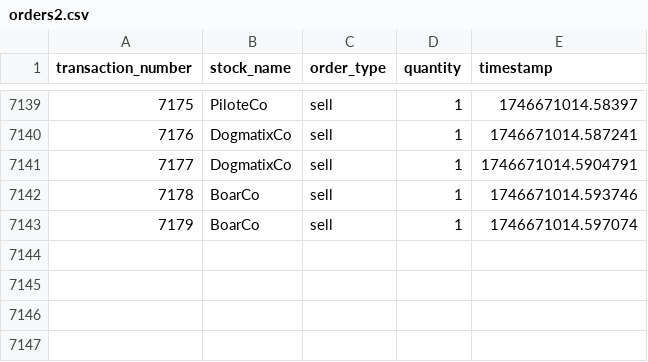
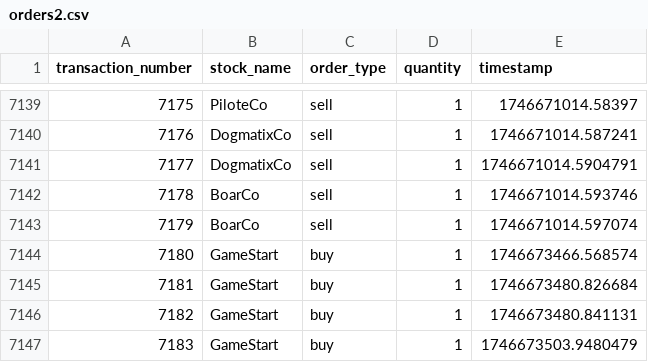
Before and after one commit to tejosivan/Asterix-and-the-Microservices-Bazaar, a CSV file: src/order/data/orders2.csv, drawn as a sheet; only a part is shown, gaps mark what is left out.

```diff
--- a/src/order/data/orders2.csv
+++ b/src/order/data/orders2.csv
@@ -7143 +7143,5 @@ transaction_number,stock_name,order_type,quantity,timestamp
 7179,BoarCo,sell,1,1746671014.597074
+7180,GameStart,buy,1,1746673466.568574
+7181,GameStart,buy,1,1746673480.826684
+7182,GameStart,buy,1,1746673480.841131
+7183,GameStart,buy,1,1746673503.9480479
```
Also changed, not shown: src/catalog/data/catalog.csv, src/order/data/orders0.csv, 6 other files.
